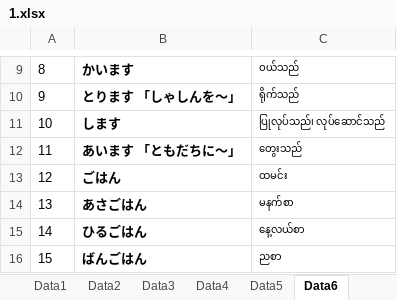
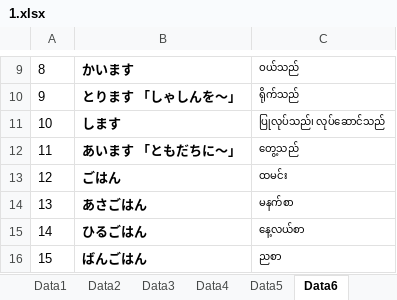
Before and after one commit to tnh24/Kotoba, an Excel workbook: 1.xlsx, sheet Data6, drawn as a sheet; only a part is shown, gaps mark what is left out; values as stored, in another font and other column widths than the file's, no borders; the diff names each change by its address in the sheet, - before the commit and + after, or states it on an @@ line.

```diff
--- a/1.xlsx (sheet Data6)
+++ b/1.xlsx (sheet Data6)
-C12: တွေးသည်
+C12: တွေ့သည်
```
Also changed, not shown: other sheet tabs, 1 other file.
